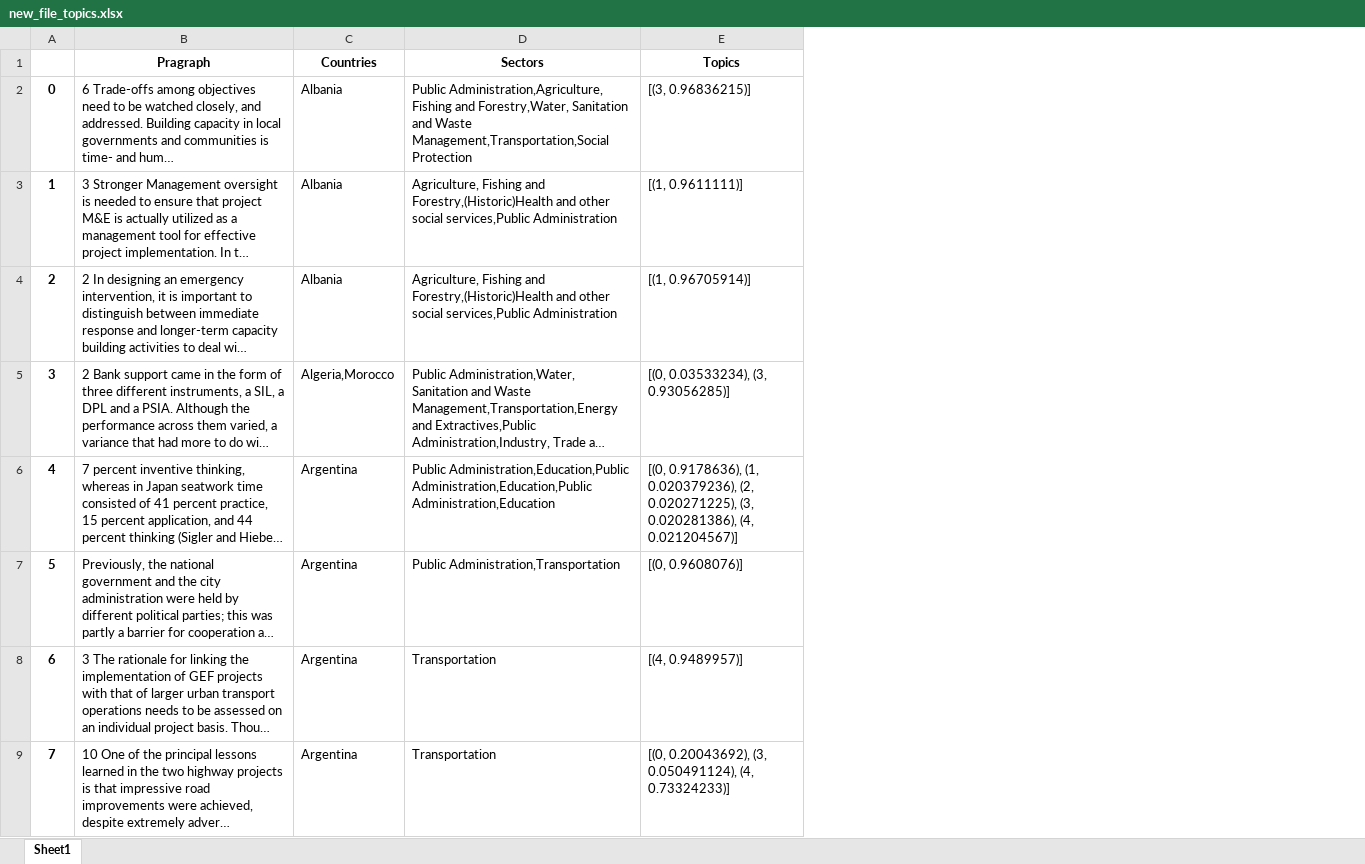
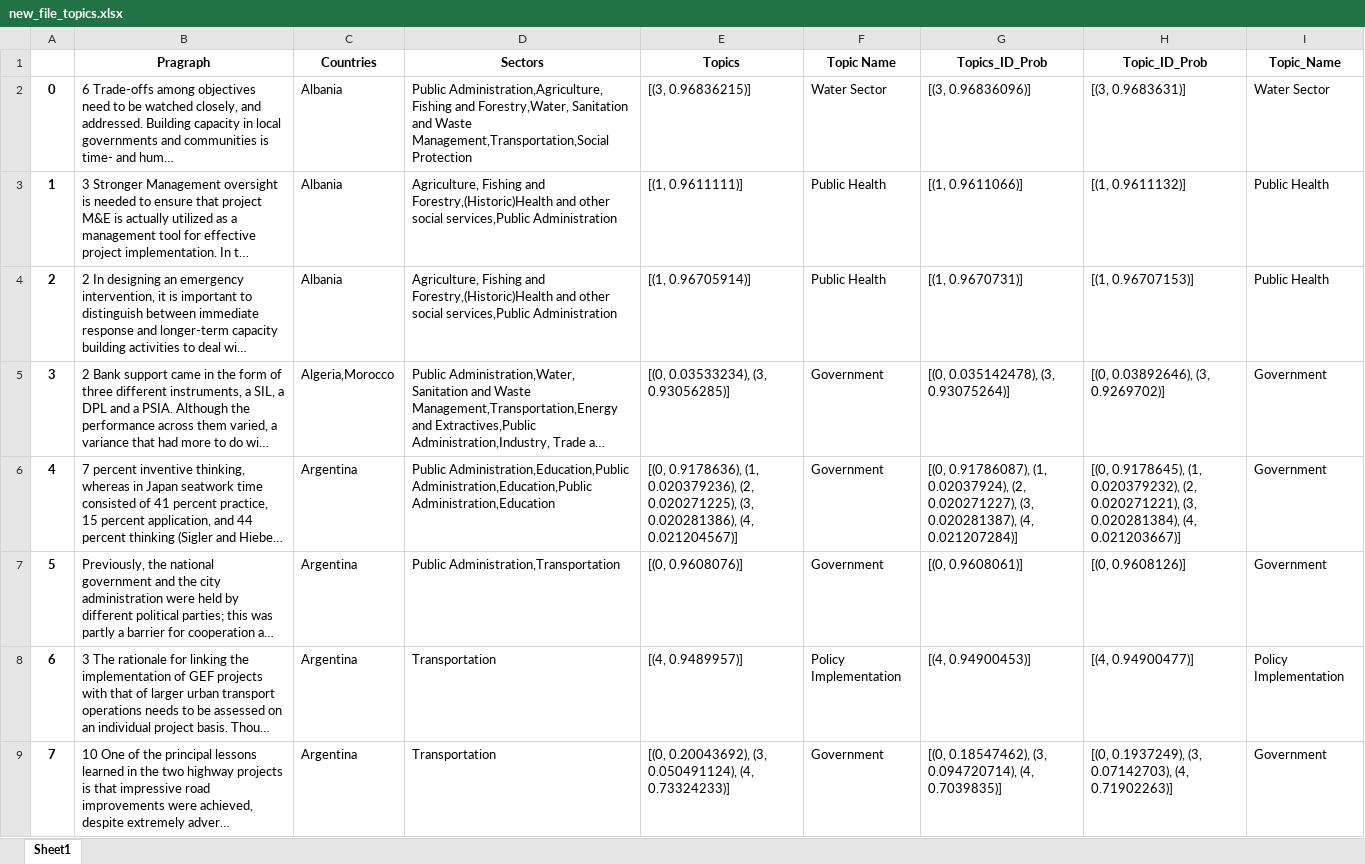
Before and after one commit to Russell-Pollari/lda-example, an Excel workbook: new_file_topics.xlsx, sheet Sheet1, drawn as a sheet; only a part is shown; long unchanged cells end in …; values as stored, in another font and other column widths than the file's, no borders; the diff names each change by its address in the sheet, - before the commit and + after, or states it on an @@ line.

```diff
--- a/new_file_topics.xlsx (sheet Sheet1)
+++ b/new_file_topics.xlsx (sheet Sheet1)
+column F (Topic Name), rows 2-9: Water Sector | Public Health | Public Health | Government | Government | Government | Policy Implementation | Government
+column G (Topics_ID_Prob), rows 2-9: [(3, 0.96836096)] | [(1, 0.9611066)] | [(1, 0.9670731)] | [(0, 0.035142478), (3, 0.93075264)] | [(0, 0.91786087), (1, 0.02037924), (2, 0.020271227), (3, 0.020281387), (4, 0.021207284)] | [(0, 0.9608061)] | [(4, 0.94900453)] | [(0, 0.18547462), (3, 0.094720714), (4, 0.7039835)]
+column H (Topic_ID_Prob), rows 2-9: [(3, 0.9683631)] | [(1, 0.9611132)] | [(1, 0.96707153)] | [(0, 0.03892646), (3, 0.9269702)] | [(0, 0.9178645), (1, 0.020379232), (2, 0.020271221), (3, 0.020281384), (4, 0.021203667)] | [(0, 0.9608126)] | [(4, 0.94900477)] | [(0, 0.1937249), (3, 0.07142703), (4, 0.71902263)]
+column I (Topic_Name), rows 2-9: Water Sector | Public Health | Public Health | Government | Government | Government | Policy Implementation | Government
```
Also changed, not shown: 1 other file.
